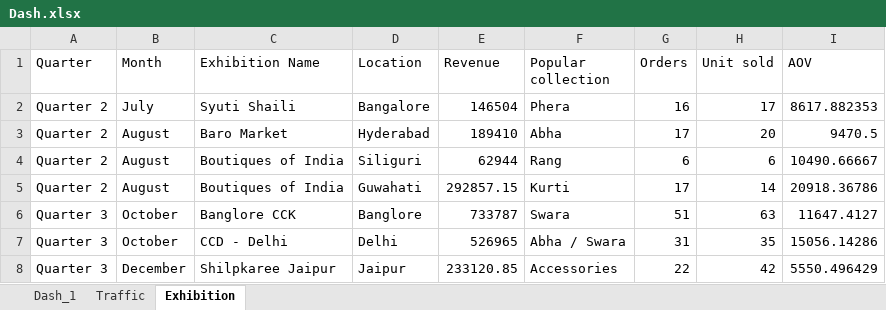
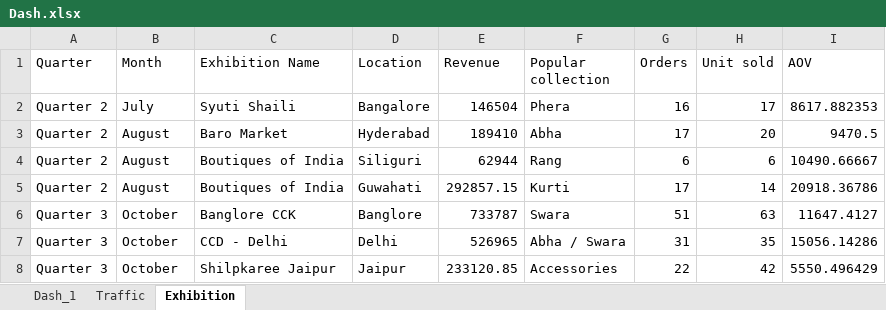
Before and after one commit to Kosalanitin/DashboardApp, an Excel workbook: Dash.xlsx, sheet Exhibition, drawn as a sheet; values as stored, in another font and other column widths than the file's, no borders; the diff names each change by its address in the sheet, - before the commit and + after, or states it on an @@ line.

Commit message:
excel changes

```diff
--- a/Dash.xlsx (sheet Exhibition)
+++ b/Dash.xlsx (sheet Exhibition)
-B8 (Month): December
+B8 (Month): October
```
